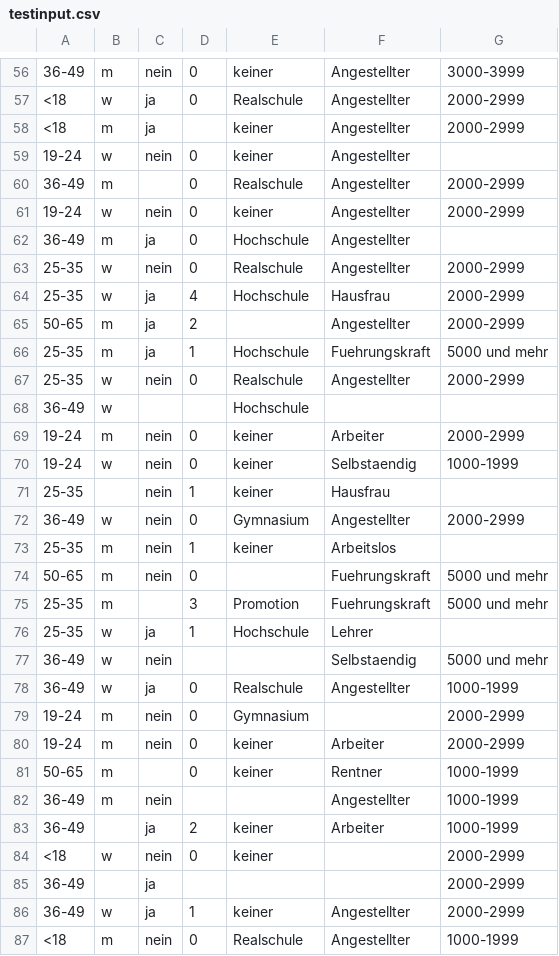
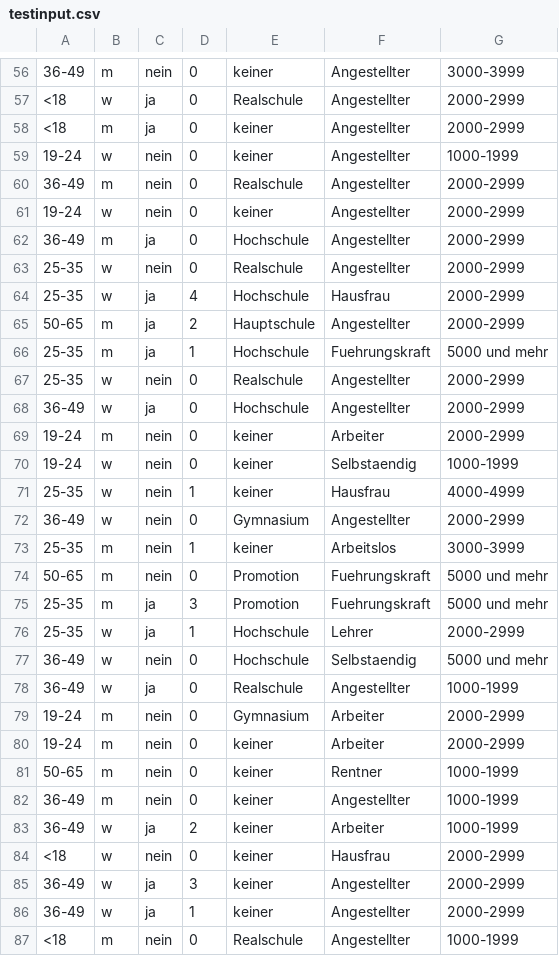
Before and after one commit to Mumble93/WbsProject, a CSV file: testinput.csv, drawn as a sheet; only a part is shown, gaps mark what is left out; the diff covers the shown part only.

```diff
--- a/testinput.csv
+++ b/testinput.csv
@@ -57,30 +57,30 @@
 <18;w;ja;0;Realschule;Angestellter;2000-2999
-<18;m;ja;;keiner;Angestellter;2000-2999
-19-24;w;nein;0;keiner;Angestellter;
-36-49;m;;0;Realschule;Angestellter;2000-2999
+<18;m;ja;0;keiner;Angestellter;2000-2999
+19-24;w;nein;0;keiner;Angestellter;1000-1999
+36-49;m;nein;0;Realschule;Angestellter;2000-2999
 19-24;w;nein;0;keiner;Angestellter;2000-2999
-36-49;m;ja;0;Hochschule;Angestellter;
+36-49;m;ja;0;Hochschule;Angestellter;2000-2999
 25-35;w;nein;0;Realschule;Angestellter;2000-2999
 25-35;w;ja;4;Hochschule;Hausfrau;2000-2999
-50-65;m;ja;2;;Angestellter;2000-2999
+50-65;m;ja;2;Hauptschule;Angestellter;2000-2999
 25-35;m;ja;1;Hochschule;Fuehrungskraft;5000 und mehr
 25-35;w;nein;0;Realschule;Angestellter;2000-2999
-36-49;w;;;Hochschule;;
+36-49;w;ja;0;Hochschule;Angestellter;2000-2999
 19-24;m;nein;0;keiner;Arbeiter;2000-2999
 19-24;w;nein;0;keiner;Selbstaendig;1000-1999
-25-35;;nein;1;keiner;Hausfrau;
+25-35;w;nein;1;keiner;Hausfrau;4000-4999
 36-49;w;nein;0;Gymnasium;Angestellter;2000-2999
-25-35;m;nein;1;keiner;Arbeitslos;
-50-65;m;nein;0;;Fuehrungskraft;5000 und mehr
-25-35;m;;3;Promotion;Fuehrungskraft;5000 und mehr
-25-35;w;ja;1;Hochschule;Lehrer;
-36-49;w;nein;;;Selbstaendig;5000 und mehr
+25-35;m;nein;1;keiner;Arbeitslos;3000-3999
+50-65;m;nein;0;Promotion;Fuehrungskraft;5000 und mehr
+25-35;m;ja;3;Promotion;Fuehrungskraft;5000 und mehr
+25-35;w;ja;1;Hochschule;Lehrer;2000-2999
+36-49;w;nein;0;Hochschule;Selbstaendig;5000 und mehr
 36-49;w;ja;0;Realschule;Angestellter;1000-1999
-19-24;m;nein;0;Gymnasium;;2000-2999
+19-24;m;nein;0;Gymnasium;Arbeiter;2000-2999
 19-24;m;nein;0;keiner;Arbeiter;2000-2999
-50-65;m;;0;keiner;Rentner;1000-1999
-36-49;m;nein;;;Angestellter;1000-1999
-36-49;;ja;2;keiner;Arbeiter;1000-1999
-<18;w;nein;0;keiner;;2000-2999
-36-49;;ja;;;;2000-2999
+50-65;m;nein;0;keiner;Rentner;1000-1999
+36-49;m;nein;0;keiner;Angestellter;1000-1999
+36-49;w;ja;2;keiner;Arbeiter;1000-1999
+<18;w;nein;0;keiner;Hausfrau;2000-2999
+36-49;w;ja;3;keiner;Angestellter;2000-2999
 36-49;w;ja;1;keiner;Angestellter;2000-2999
```
Also changed, not shown: 2 added rows, 2 removed rows and 75 edited cells elsewhere in this file, 3 other files.
